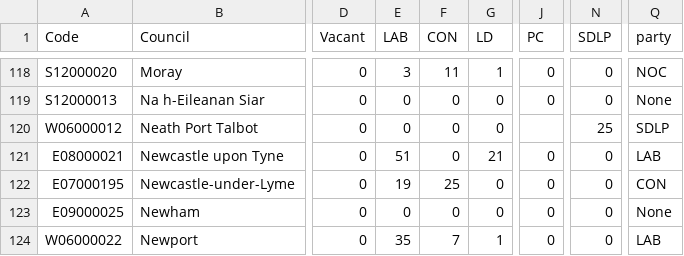
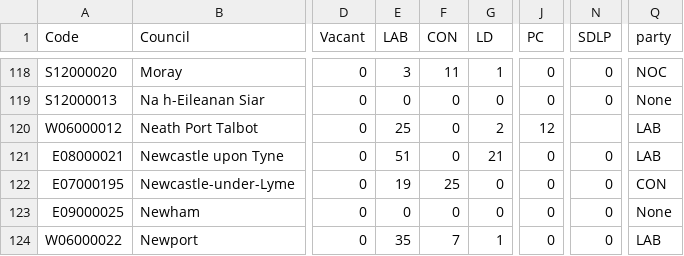
Before and after one commit to tomsaunders98/LocalElections2022, a CSV file: election_results.csv, drawn as a sheet; only a part is shown, gaps mark what is left out; the diff names each change by its address in the sheet, - before the commit and + after, or states it on an @@ line.

Commit message:
Flat: latest data (2022-05-06T19:46:42.136Z) {   "date": "2022-05-06T19:46:42.136Z",   "files": [     {       "name": "election_results.csv",       "deltaBytes": 0,       "source": "https://docs.google.com/spreadsheets/d/1fU_3M7xGiAybZEuXVw9KgeM0P1VPze2dW1z0gy6-Su4/gviz/tq?tqx=out:csv&sheet=elections_data"     }   ] }

```diff
--- a/election_results.csv
+++ b/election_results.csv
-E120 (LAB): 0
+E120 (LAB): 25
-G120 (LD): 0
+G120 (LD): 2
-J120 (PC): (empty)
+J120 (PC): 12
-N120 (SDLP): 25
+N120 (SDLP): (empty)
-Q120 (party): SDLP
+Q120 (party): LAB
```
